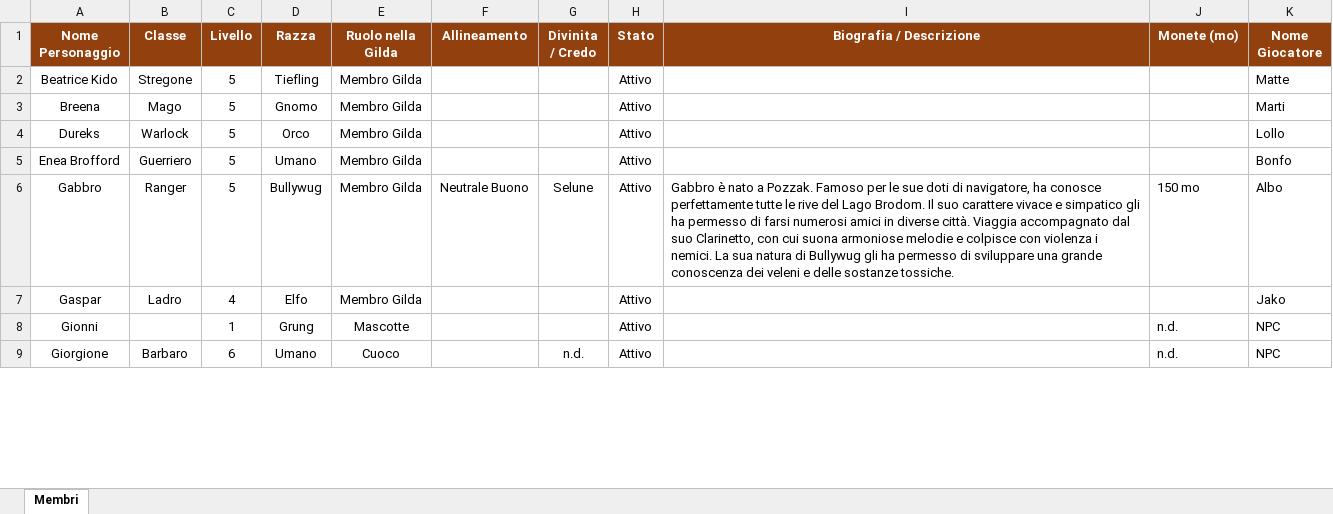
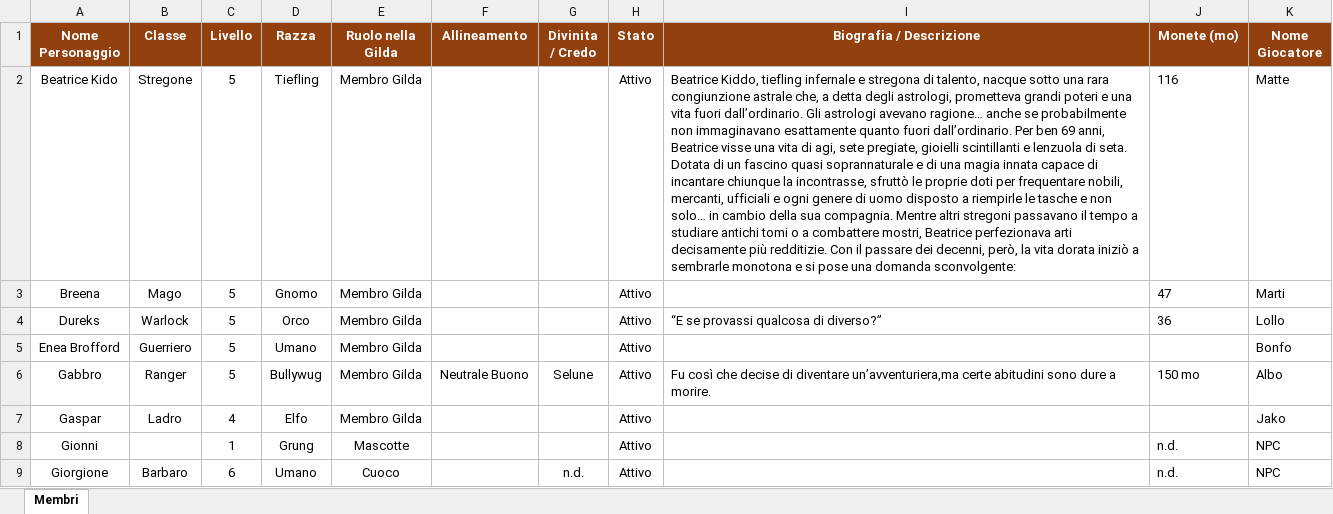
Before and after one commit to Laster93/gilda-di-matti, an Excel workbook: membri_gilda.xlsx, sheet Membri, drawn as a sheet; only a part is shown; values as stored, in another font and other column widths than the file's, no borders; the diff covers the shown part only; the diff names each change by its address in the sheet, - before the commit and + after, or states it on an @@ line.

```diff
--- a/membri_gilda.xlsx (sheet Membri)
+++ b/membri_gilda.xlsx (sheet Membri)
-I2 (Biografia / Descrizione): (empty)
+I2 (Biografia / Descrizione): Beatrice Kiddo, tiefling infernale e stregona di talento, nacque sotto una rara congiunzione astrale che, a detta degli astrologi, prometteva grandi poteri e una vita fuori dall’ordinario. Gli astrologi avevano ragione… anche se probabilmente non immaginavano esattamente quanto fuori dall’ordinario. Per ben 69 anni, Beatrice visse una vita di agi, sete pregiate, gioielli scintillanti e lenzuola di seta. Dotata di un fascino quasi soprannaturale e di una magia innata capace di incantare chiunque la incontrasse, sfruttò le proprie doti per frequentare nobili, mercanti, ufficiali e ogni genere di uomo disposto a riempirle le tasche e non solo… in cambio della sua compagnia. Mentre altri stregoni passavano il tempo a studiare antichi tomi o a combattere mostri, Beatrice perfezionava arti decisamente più redditizie. Con il passare dei decenni, però, la vita dorata iniziò a sembrarle monotona e si pose una domanda sconvolgente:
-J2 (Monete (mo)): (empty)
+J2 (Monete (mo)): 116
-J3 (Monete (mo)): (empty)
+J3 (Monete (mo)): 47
-I4 (Biografia / Descrizione): (empty)
+I4 (Biografia / Descrizione): “E se provassi qualcosa di diverso?”
-J4 (Monete (mo)): (empty)
+J4 (Monete (mo)): 36
-I6 (Biografia / Descrizione): Gabbro è nato a Pozzak. Famoso per le sue doti di navigatore, ha conosce perfettamente tutte le rive del Lago Brodom. Il suo carattere vivace e simpatico gli ha permesso di farsi numerosi amici in diverse città. Viaggia accompagnato dal suo Clarinetto, con cui suona armoniose melodie e colpisce con violenza i nemici. La sua natura di Bullywug gli ha permesso di sviluppare una grande conoscenza dei veleni e delle sostanze tossiche.
+I6 (Biografia / Descrizione): Fu così che decise di diventare un’avventuriera,ma certe abitudini sono dure a morire.
```
Also changed, not shown: 3 added rows and 3 edited cells elsewhere in this sheet, 20 other files.
